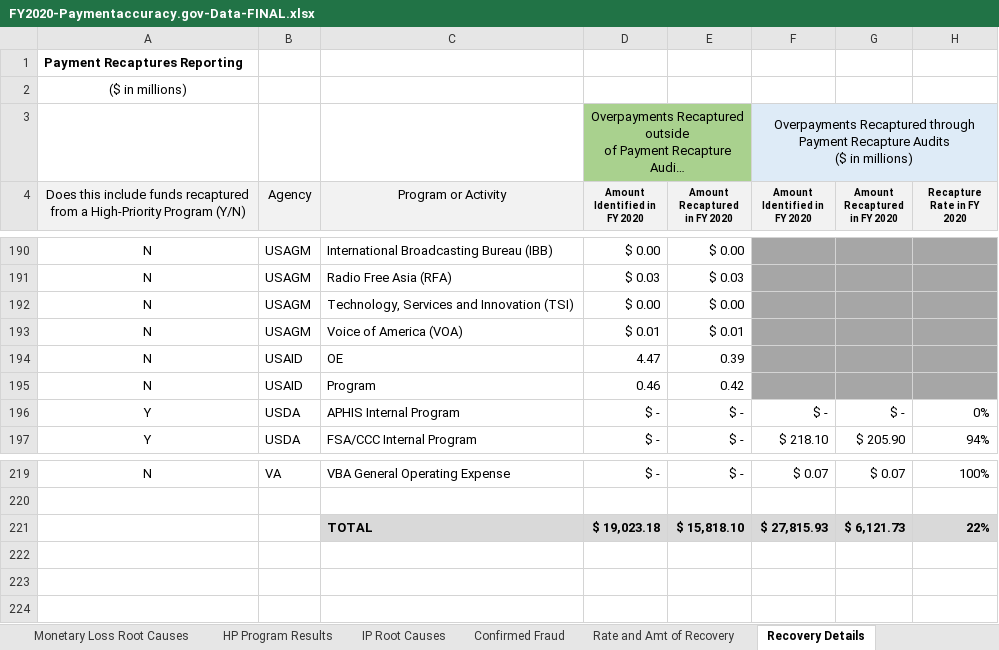
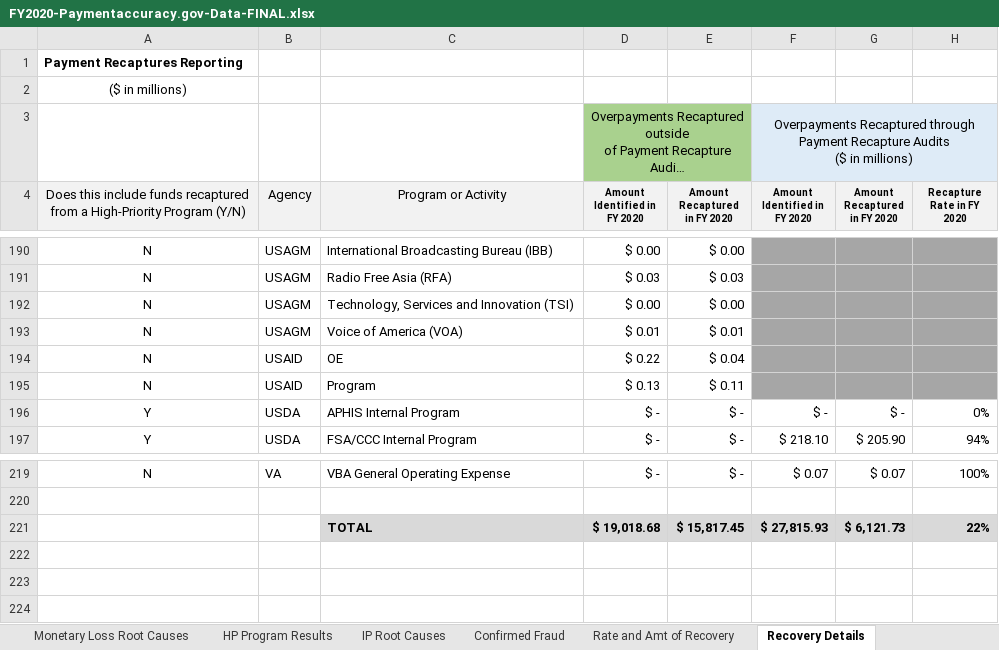
Before and after one commit to GSA/CFO.gov, an Excel workbook: wp-content-2/Supplemental-Data-Call-2020/FY2020-Paymentaccuracy.gov-Data-FINAL.xlsx, sheet Recovery Details, drawn as a sheet; only a part is shown, gaps mark what is left out; long unchanged cells end in …; values as stored, in another font and other column widths than the file's, no borders; conditional formats not drawn; the diff names each change by its address in the sheet, - before the commit and + after, or states it on an @@ line.

```diff
--- a/wp-content-2/Supplemental-Data-Call-2020/FY2020-Paymentaccuracy.gov-Data-FINAL.xlsx (sheet Recovery Details)
+++ b/wp-content-2/Supplemental-Data-Call-2020/FY2020-Paymentaccuracy.gov-Data-FINAL.xlsx (sheet Recovery Details)
-D194 (Amount Identified in FY 2020): 4.47
+D194 (Amount Identified in FY 2020): $ 0.22
-E194 (Amount Recaptured in FY 2020): 0.39
+E194 (Amount Recaptured in FY 2020): $ 0.04
-D195 (Amount Identified in FY 2020): 0.46
+D195 (Amount Identified in FY 2020): $ 0.13
-E195 (Amount Recaptured in FY 2020): 0.42
+E195 (Amount Recaptured in FY 2020): $ 0.11
-D221 (Amount Identified in FY 2020): $ 19,023.18
+D221 (Amount Identified in FY 2020): $ 19,018.68
-E221 (Amount Recaptured in FY 2020): $ 15,818.10
+E221 (Amount Recaptured in FY 2020): $ 15,817.45
```
Also changed, not shown: sheet Confirmed Fraud, sheet Rate and Amt of Recovery, 5 other files.
